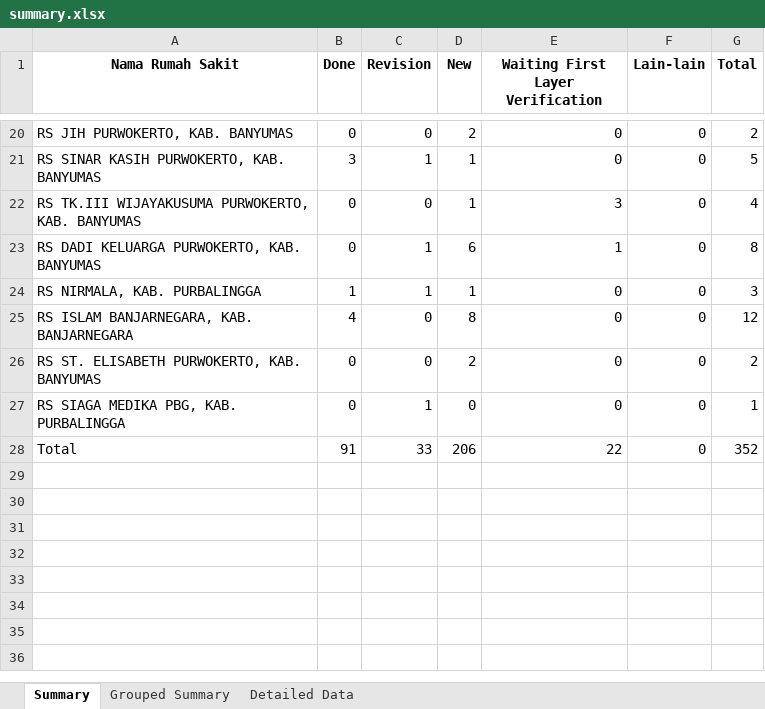
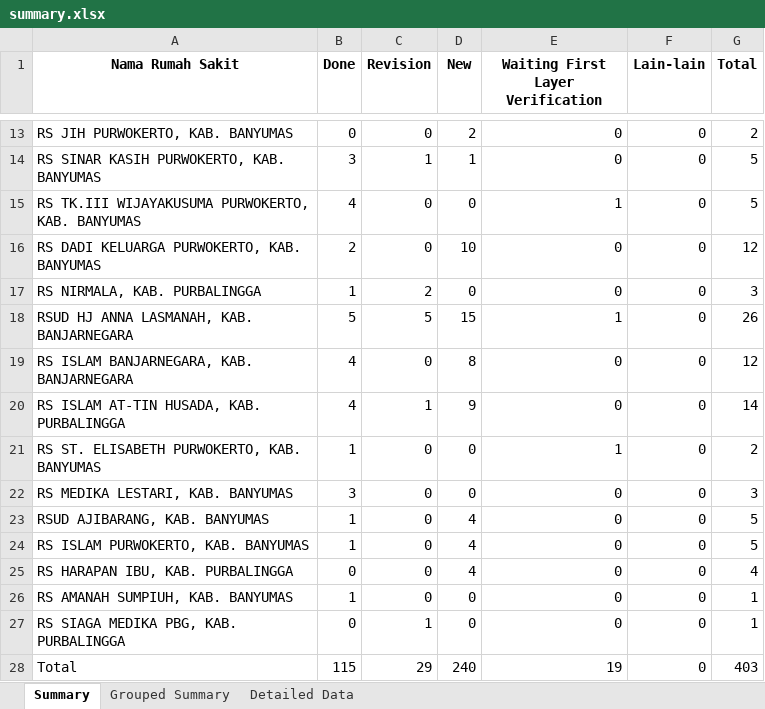
Before and after one commit to muhammadsalmanfarrisi/Rumah-Sakit, an Excel workbook: results/summary.xlsx, sheet Summary, drawn as a sheet; only a part is shown, gaps mark what is left out; values as stored, in another font and other column widths than the file's, no borders; addresses are those after the commit; the diff covers the shown part only; the diff names each change by its address in the sheet, - before the commit and + after, or states it on an @@ line.

```diff
--- a/results/summary.xlsx (sheet Summary)
+++ b/results/summary.xlsx (sheet Summary)
-B15 (Done): 0
+B15 (Done): 4
-D15 (New): 1
+D15 (New): 0
-E15 (Waiting First Layer Verification): 3
+E15 (Waiting First Layer Verification): 1
-G15 (Total): 4
+G15 (Total): 5
-B16 (Done): 0
+B16 (Done): 2
-C16 (Revision): 1
+C16 (Revision): 0
-D16 (New): 6
+D16 (New): 10
-E16 (Waiting First Layer Verification): 1
+E16 (Waiting First Layer Verification): 0
-G16 (Total): 8
+G16 (Total): 12
-C17 (Revision): 1
+C17 (Revision): 2
-D17 (New): 1
+D17 (New): 0
+row 18: RSUD HJ ANNA LASMANAH, KAB. BANJARNEGARA | 5 | 5 | 15 | 1 | 0 | 26
+row 20: RS ISLAM AT-TIN HUSADA, KAB. PURBALINGGA | 4 | 1 | 9 | 0 | 0 | 14
-B21 (Done): 0
+B21 (Done): 1
-D21 (New): 2
+D21 (New): 0
-E21 (Waiting First Layer Verification): 0
+E21 (Waiting First Layer Verification): 1
+row 22: RS MEDIKA LESTARI, KAB. BANYUMAS | 3 | 0 | 0 | 0 | 0 | 3
+row 23: RSUD AJIBARANG, KAB. BANYUMAS | 1 | 0 | 4 | 0 | 0 | 5
+row 24: RS ISLAM PURWOKERTO, KAB. BANYUMAS | 1 | 0 | 4 | 0 | 0 | 5
+row 25: RS HARAPAN IBU, KAB. PURBALINGGA | 0 | 0 | 4 | 0 | 0 | 4
+row 26: RS AMANAH SUMPIUH, KAB. BANYUMAS | 1 | 0 | 0 | 0 | 0 | 1
-B28 (Done): 91
+B28 (Done): 115
-C28 (Revision): 33
+C28 (Revision): 29
-D28 (New): 206
+D28 (New): 240
-E28 (Waiting First Layer Verification): 22
+E28 (Waiting First Layer Verification): 19
-G28 (Total): 352
+G28 (Total): 403
```
Also changed, not shown: 6 added rows, 13 removed rows and 15 edited cells elsewhere in this sheet, sheet Detailed Data, sheet Grouped Summary, 1 other file.
